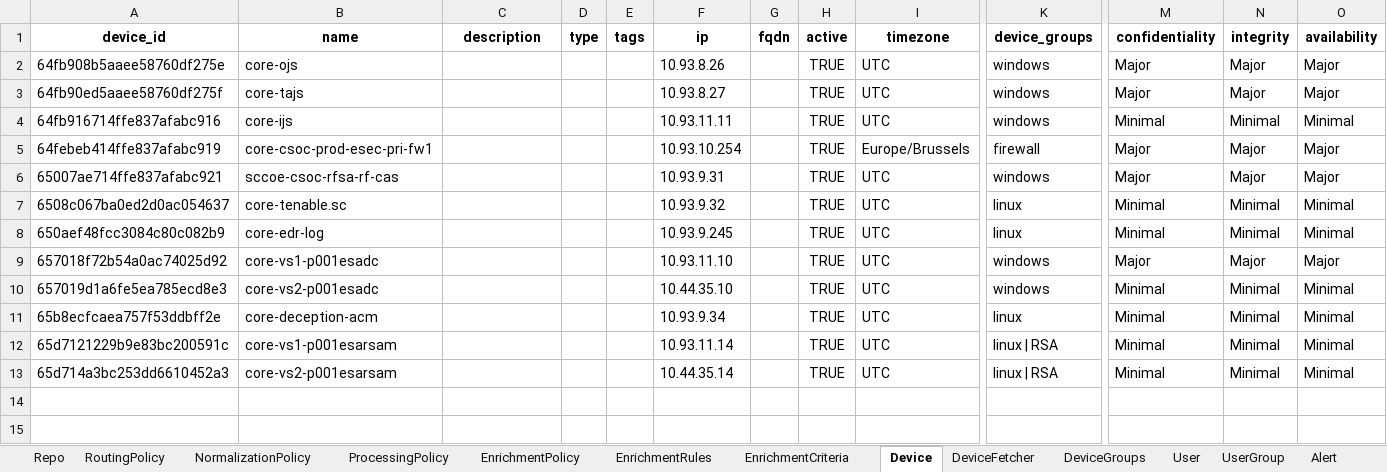
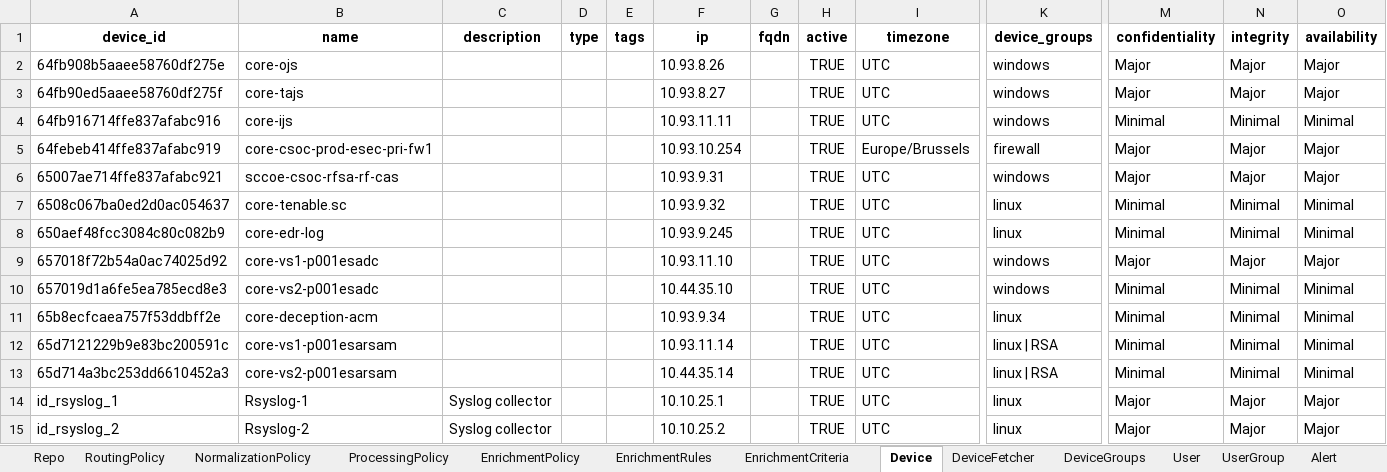
Before and after one commit to DeDobbeleer/DirectorSync, an Excel workbook: dist/core_config.xlsx, sheet Device, drawn as a sheet; only a part is shown, gaps mark what is left out; values as stored, in another font and other column widths than the file's, no borders; rows hold the shown columns only; the diff names each change by its address in the sheet, - before the commit and + after, or states it on an @@ line.

```diff
--- a/dist/core_config.xlsx (sheet Device)
+++ b/dist/core_config.xlsx (sheet Device)
+row 14: id_rsyslog_1 | Rsyslog-1 | Syslog collector |  |  | 10.10.25.1 |  | TRUE | UTC | linux | Major | Major | Major
+row 15: id_rsyslog_2 | Rsyslog-2 | Syslog collector |  |  | 10.10.25.2 |  | TRUE | UTC | linux | Major | Major | Major
```
Also changed, not shown: sheet DeviceFetcher, sheet Repo, sheet RoutingPolicy, 6 other files.
